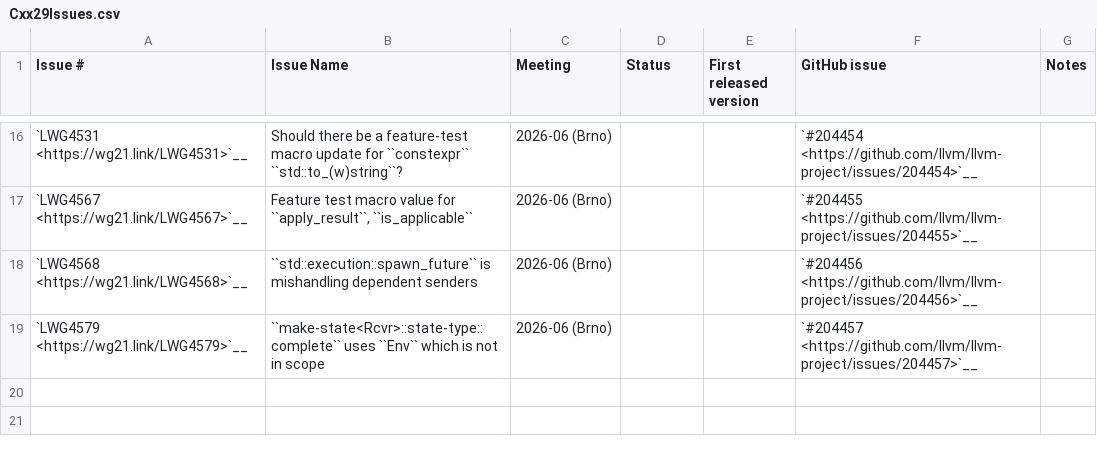
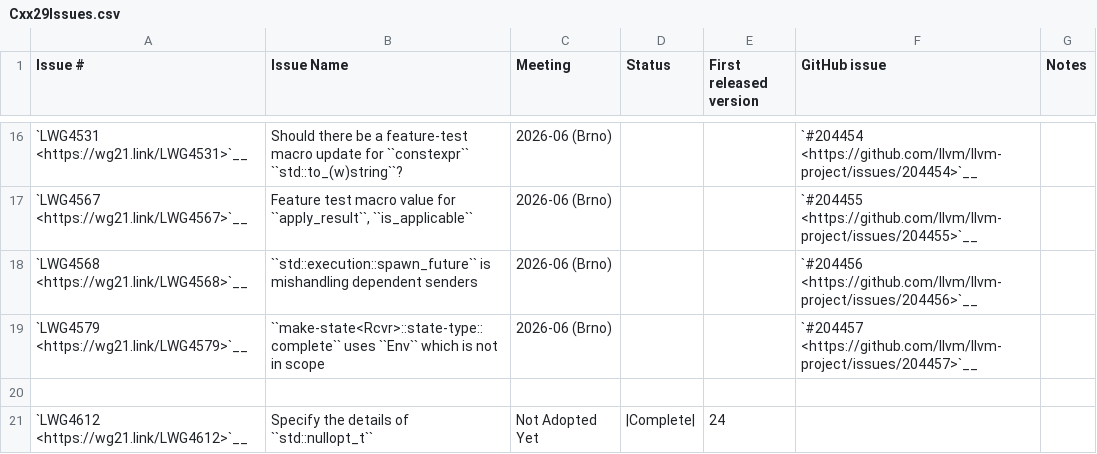
Before and after one commit to chromium-full-mirror/external_github.com_llvm_llvm-project_libcxx, a CSV file: docs/Status/Cxx29Issues.csv, drawn as a sheet; only a part is shown, gaps mark what is left out; the diff names each change by its address in the sheet, - before the commit and + after, or states it on an @@ line.

Commit message:
[libc++][optional] LWG4497: `std::nullopt_t` should be comparable (#214975)
Implements https://wg21.link/LWG4497

Closes #189854

Also implements LWG4612: https://cplusplus.github.io/LWG/issue4612

---------

Co-authored-by: Mohamed Atef <mohamedatef1698@gmail.com>
Co-authored-by: Hristo Hristov <zingam@outlook.com>
NOKEYCHECK=True
GitOrigin-RevId: c31c334e11186d2c0b6a68a9f5619a4050cb87b7

```diff
--- a/docs/Status/Cxx29Issues.csv
+++ b/docs/Status/Cxx29Issues.csv
+row 20: (empty)
+row 21: `LWG4612 <https://wg21.link/LWG4612>`__ | Specify the details of ``std::nullopt_t`` | Not Adopted Yet | |Complete| | 24
```
Also changed, not shown: docs/Status/Cxx26Issues.csv, 2 other files.
